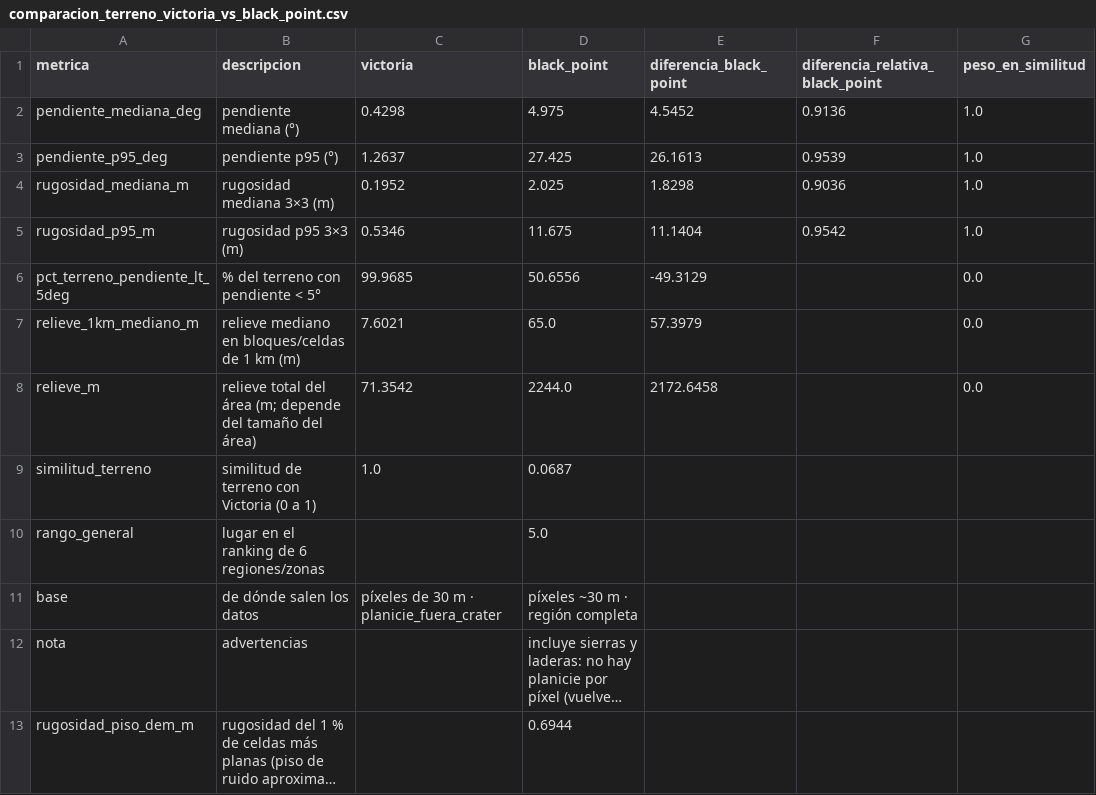
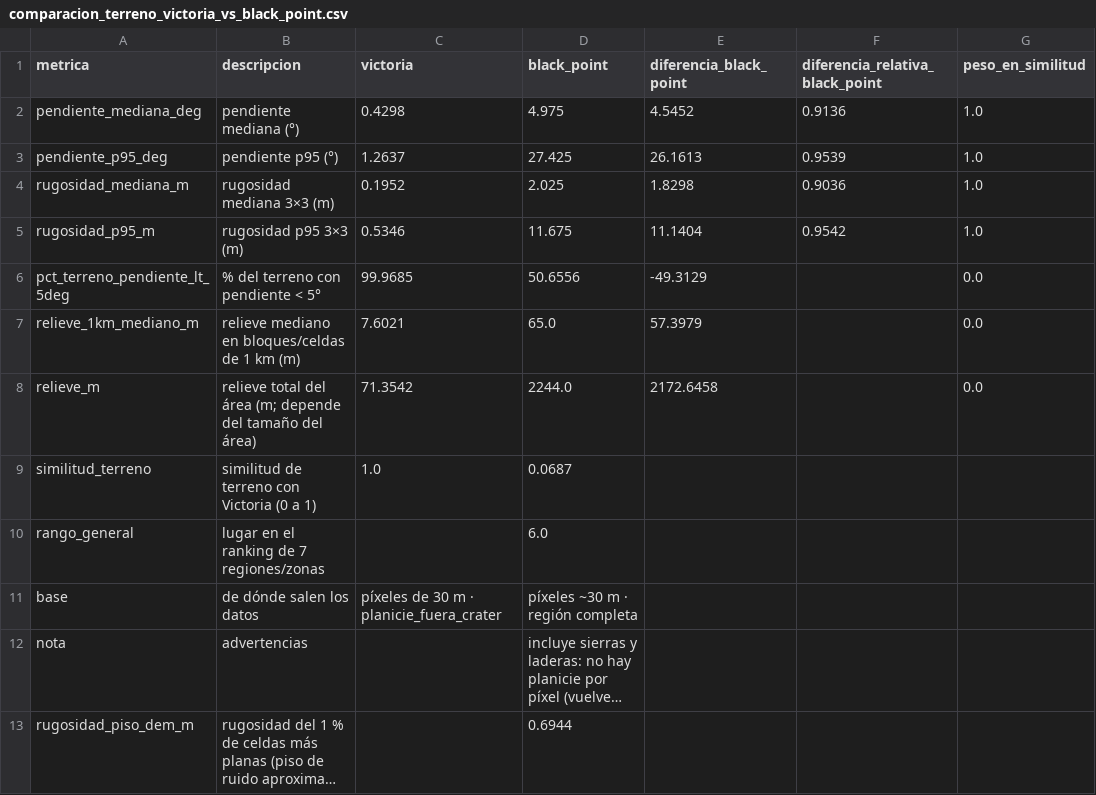
Before and after one commit to Samantha-Cano-Orozco/NASA-SpaceApps-2026, a CSV file: resultados_comparacion/black_point/comparacion_terreno_victoria_vs_black_point.csv, drawn as a sheet; long unchanged cells end in ….

Commit message:
comparacion amazonas

```diff
--- a/resultados_comparacion/black_point/comparacion_terreno_victoria_vs_black_point.csv
+++ b/resultados_comparacion/black_point/comparacion_terreno_victoria_vs_black_point.csv
@@ -9,3 +9,3 @@ relieve_m,relieve total del área (m; depende del tamaño del área),71.3542,224
 similitud_terreno,similitud de terreno con Victoria (0 a 1),1.0,0.0687,,,
-rango_general,lugar en el ranking de 6 regiones/zonas,,5.0,,,
+rango_general,lugar en el ranking de 7 regiones/zonas,,6.0,,,
 base,de dónde salen los datos,píxeles de 30 m · planicie_fuera_crater,píxeles ~30 m · región completa,,,
```
Also changed, not shown: resultados_comparacion/desierto_diablo/comparacion_terreno_victoria_vs_desierto_diablo.csv, resultados_comparacion/pinacate/comparacion_terreno_victoria_vs_pinacate.csv, 5 other files.
